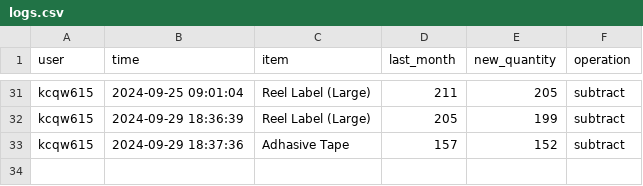
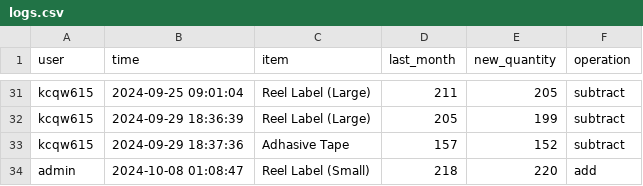
Before and after one commit to shehabsow/STAG, a CSV file: logs.csv, drawn as a sheet; only a part is shown, gaps mark what is left out.

Commit message:
Updated logs CSV

```diff
--- a/logs.csv
+++ b/logs.csv
@@ -33 +33,2 @@ kcqw615,2024-09-29 18:36:39,Reel Label (Large),205,199,subtract
 kcqw615,2024-09-29 18:37:36,Adhasive Tape,157,152,subtract
+admin,2024-10-08 01:08:47,Reel Label (Small),218,220,add
```
